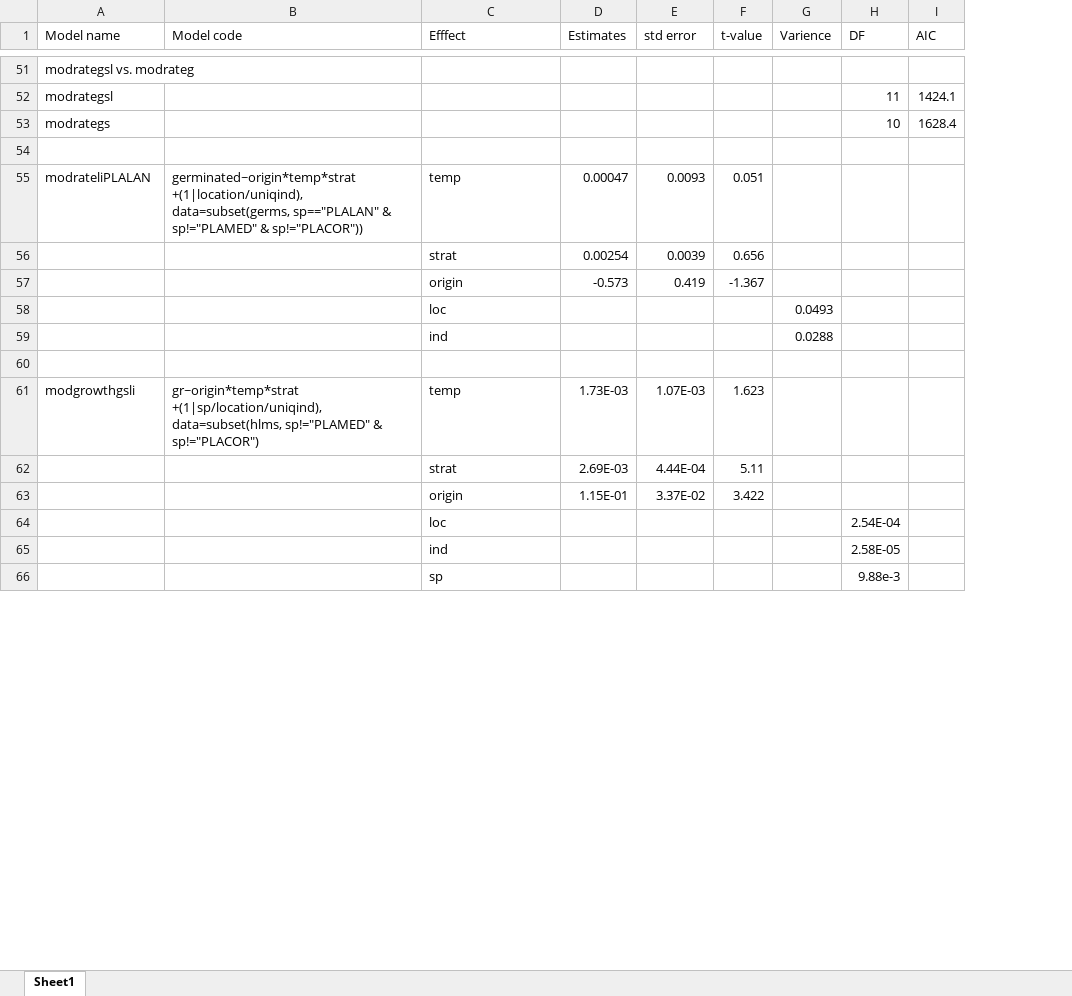
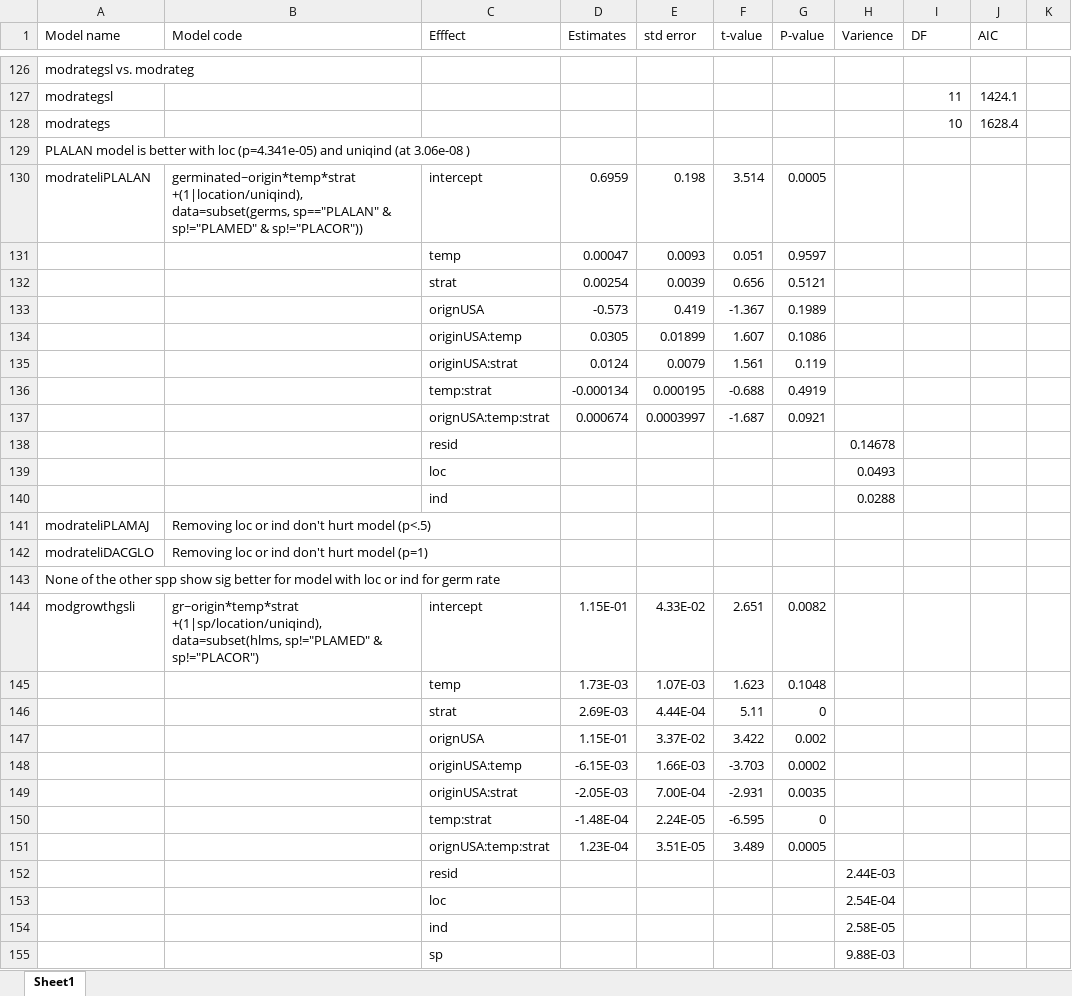
Before and after one commit to lizzieinvancouver/ospree, an Excel workbook: Model_coef.xlsx, sheet Sheet1, drawn as a sheet; only a part is shown, gaps mark what is left out; values as stored, in another font and other column widths than the file's, no cell formats; removed rows and columns are numbered as before the commit, all else as after; the diff covers the shown part only; the diff names each change by its address in the sheet, - before the commit and + after, or states it on an @@ line.

```diff
--- a/Model_coef.xlsx (sheet Sheet1)
+++ b/Model_coef.xlsx (sheet Sheet1)
+column G (P-value), rows 131-133: 0.9597 | 0.5121 | 0.1989; rows 145-147: 0.1048 | 0 | 0.002
+column K, empty
-A129 (Model name): (empty)
+A129 (Model name): PLALAN model is better with loc (p=4.341e-05) and uniqind (at 3.06e-08 )
+row 130: modrateliPLALAN | germinated~origin*temp*strat +(1|location/uniqind), data=subset(germs, sp=="PLALAN" & sp!="PLAMED" & sp!="PLACOR")) | intercept | 0.6959 | 0.198 | 3.514 | 0.0005
-A131 (Model name): modrateliPLALAN
+A131 (Model name): (empty)
-B131 (Model code): germinated~origin*temp*strat +(1|location/uniqind), data=subset(germs, sp=="PLALAN" & sp!="PLAMED" & sp!="PLACOR"))
+B131 (Model code): (empty)
-C133 (Efffect): origin
+C133 (Efffect): orignUSA
+row 134:  |  | originUSA:temp | 0.0305 | 0.01899 | 1.607 | 0.1086
+row 135:  |  | originUSA:strat | 0.0124 | 0.0079 | 1.561 | 0.119
+row 136:  |  | temp:strat | -0.000134 | 0.000195 | -0.688 | 0.4919
+row 137:  |  | orignUSA:temp:strat | 0.000674 | 0.0003997 | -1.687 | 0.0921
+row 138:  |  | resid |  |  |  |  | 0.14678
-row 141: (empty)
+row 141: modrateliPLAMAJ | Removing loc or ind don't hurt model (p<.5)
+row 142: modrateliDACGLO | Removing loc or ind don't hurt model (p=1)
+row 143: None of the other spp show sig better for model with loc or ind for germ rate
+row 144: modgrowthgsli | gr~origin*temp*strat +(1|sp/location/uniqind), data=subset(hlms, sp!="PLAMED" & sp!="PLACOR") | intercept | 1.15E-01 | 4.33E-02 | 2.651 | 0.0082
-A145 (Model name): modgrowthgsli
+A145 (Model name): (empty)
-B145 (Model code): gr~origin*temp*strat +(1|sp/location/uniqind), data=subset(hlms, sp!="PLAMED" & sp!="PLACOR")
+B145 (Model code): (empty)
-C147 (Efffect): origin
+C147 (Efffect): orignUSA
-row 64:  |  | loc |  |  |  |  | 2.54E-04
-row 65:  |  | ind |  |  |  |  | 2.58E-05
-row 66:  |  | sp |  |  |  |  | 9.88e-3
+row 148:  |  | originUSA:temp | -6.15E-03 | 1.66E-03 | -3.703 | 0.0002
+row 149:  |  | originUSA:strat | -2.05E-03 | 7.00E-04 | -2.931 | 0.0035
+row 150:  |  | temp:strat | -1.48E-04 | 2.24E-05 | -6.595 | 0
+row 151:  |  | orignUSA:temp:strat | 1.23E-04 | 3.51E-05 | 3.489 | 0.0005
+row 152:  |  | resid |  |  |  |  | 2.44E-03
+row 153:  |  | loc |  |  |  |  | 2.54E-04
+row 154:  |  | ind |  |  |  |  | 2.58E-05
+row 155:  |  | sp |  |  |  |  | 9.88E-03
```
Also changed, not shown: 111 added rows, 4 removed rows and 39 edited cells elsewhere in this sheet, cell formats, 3 other files.
